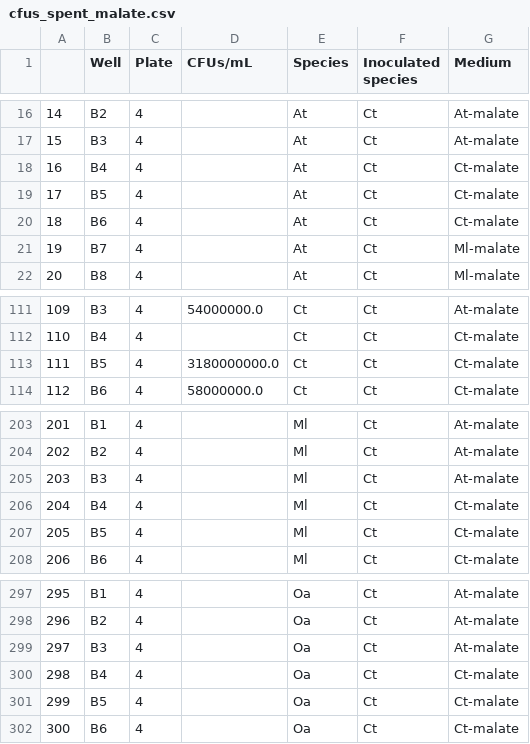
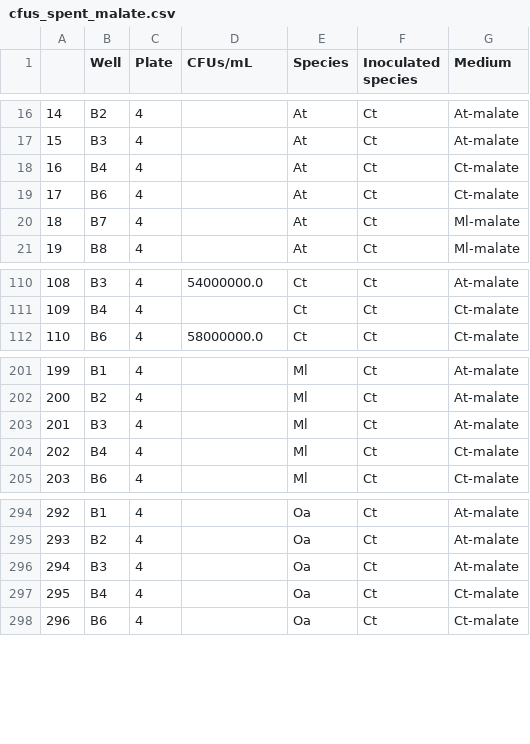
Before and after one commit to sulheim/coexistence, a CSV file: data/3_interactions/cfus_spent_malate.csv, drawn as a sheet; only a part is shown, gaps mark what is left out; removed rows and columns are numbered as before the commit, all else as after; the diff names each change by its address in the sheet, - before the commit and + after, or states it on an @@ line.

```diff
--- a/data/3_interactions/cfus_spent_malate.csv
+++ b/data/3_interactions/cfus_spent_malate.csv
-row 19: 17 | B5 | 4 |  | At | Ct | Ct-malate
@@ column A renumbered from row 19 down @@
-row 113: 111 | B5 | 4 | 3180000000.0 | Ct | Ct | Ct-malate
-row 207: 205 | B5 | 4 |  | Ml | Ct | Ct-malate
-row 301: 299 | B5 | 4 |  | Oa | Ct | Ct-malate
```
Also changed, not shown: data/3_interactions/all_interactions_cfus.csv, 4 other files.
